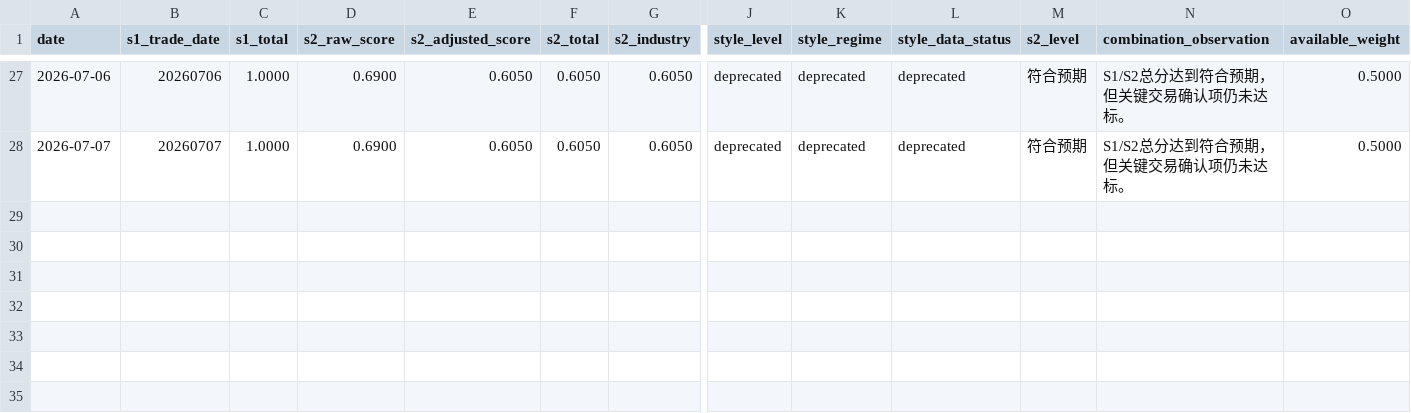
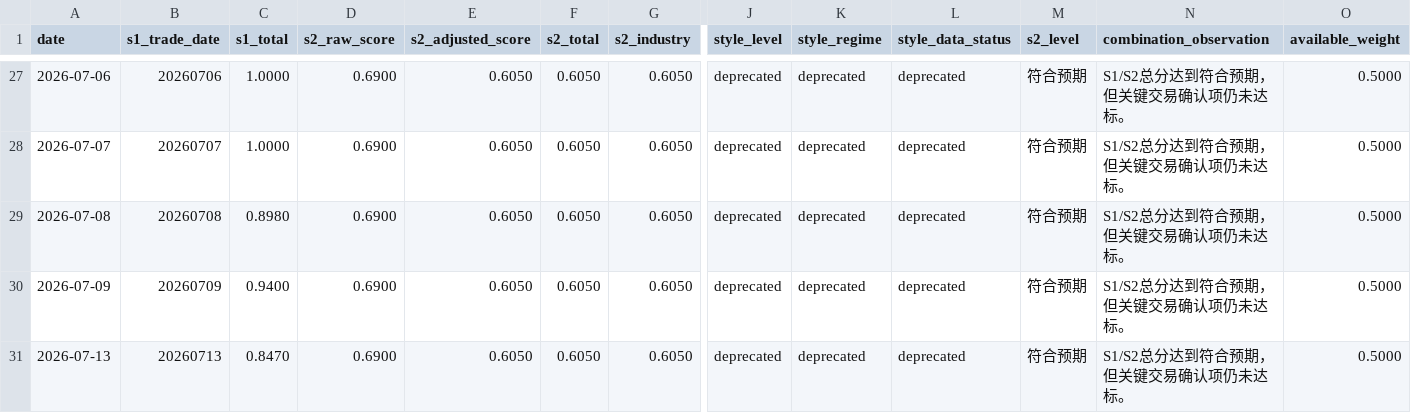
Before and after one commit to notepi/QuantPilot, a CSV file: s2/output/s2_scores.csv, drawn as a sheet; only a part is shown, gaps mark what is left out; rows hold the shown columns only; the diff names each change by its address in the sheet, - before the commit and + after, or states it on an @@ line.

```diff
--- a/s2/output/s2_scores.csv
+++ b/s2/output/s2_scores.csv
+row 29: 2026-07-08 | 20260708 | 0.8980 | 0.6900 | 0.6050 | 0.6050 | 0.6050 | deprecated | deprecated | deprecated | 符合预期 | S1/S2总分达到符合预期，但关键交易确认项仍未达标。 | 0.5000
+row 30: 2026-07-09 | 20260709 | 0.9400 | 0.6900 | 0.6050 | 0.6050 | 0.6050 | deprecated | deprecated | deprecated | 符合预期 | S1/S2总分达到符合预期，但关键交易确认项仍未达标。 | 0.5000
+row 31: 2026-07-13 | 20260713 | 0.8470 | 0.6900 | 0.6050 | 0.6050 | 0.6050 | deprecated | deprecated | deprecated | 符合预期 | S1/S2总分达到符合预期，但关键交易确认项仍未达标。 | 0.5000
```
Also changed, not shown: data/raw/daily.csv, data/raw/fund_daily.csv, 41 other files.
